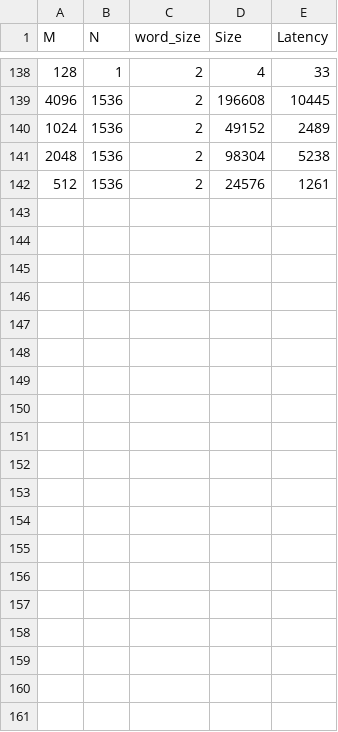
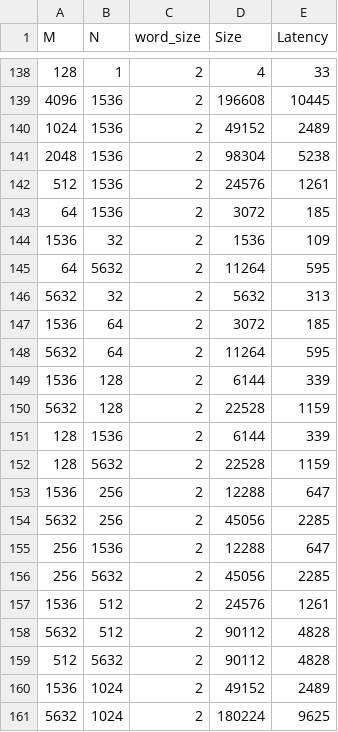
Before and after one commit to praisechan/LLMCompass, a CSV file: dram_sim_model/HBM2/look_up_table.csv, drawn as a sheet; only a part is shown, gaps mark what is left out; the diff covers the shown part only; the diff names each change by its address in the sheet, - before the commit and + after, or states it on an @@ line.

```diff
--- a/dram_sim_model/HBM2/look_up_table.csv
+++ b/dram_sim_model/HBM2/look_up_table.csv
+row 143: 64 | 1536 | 2 | 3072 | 185
+row 144: 1536 | 32 | 2 | 1536 | 109
+row 145: 64 | 5632 | 2 | 11264 | 595
+row 146: 5632 | 32 | 2 | 5632 | 313
+row 147: 1536 | 64 | 2 | 3072 | 185
+row 148: 5632 | 64 | 2 | 11264 | 595
+row 149: 1536 | 128 | 2 | 6144 | 339
+row 150: 5632 | 128 | 2 | 22528 | 1159
+row 151: 128 | 1536 | 2 | 6144 | 339
+row 152: 128 | 5632 | 2 | 22528 | 1159
+row 153: 1536 | 256 | 2 | 12288 | 647
+row 154: 5632 | 256 | 2 | 45056 | 2285
+row 155: 256 | 1536 | 2 | 12288 | 647
+row 156: 256 | 5632 | 2 | 45056 | 2285
+row 157: 1536 | 512 | 2 | 24576 | 1261
+row 158: 5632 | 512 | 2 | 90112 | 4828
+row 159: 512 | 5632 | 2 | 90112 | 4828
+row 160: 1536 | 1024 | 2 | 49152 | 2489
+row 161: 5632 | 1024 | 2 | 180224 | 9625
```
Also changed, not shown: 9 added rows elsewhere in this file, inference_LUT_no_flash/A100/Llama-3.1-8B/core_size_results_init.csv, 40 other files.
